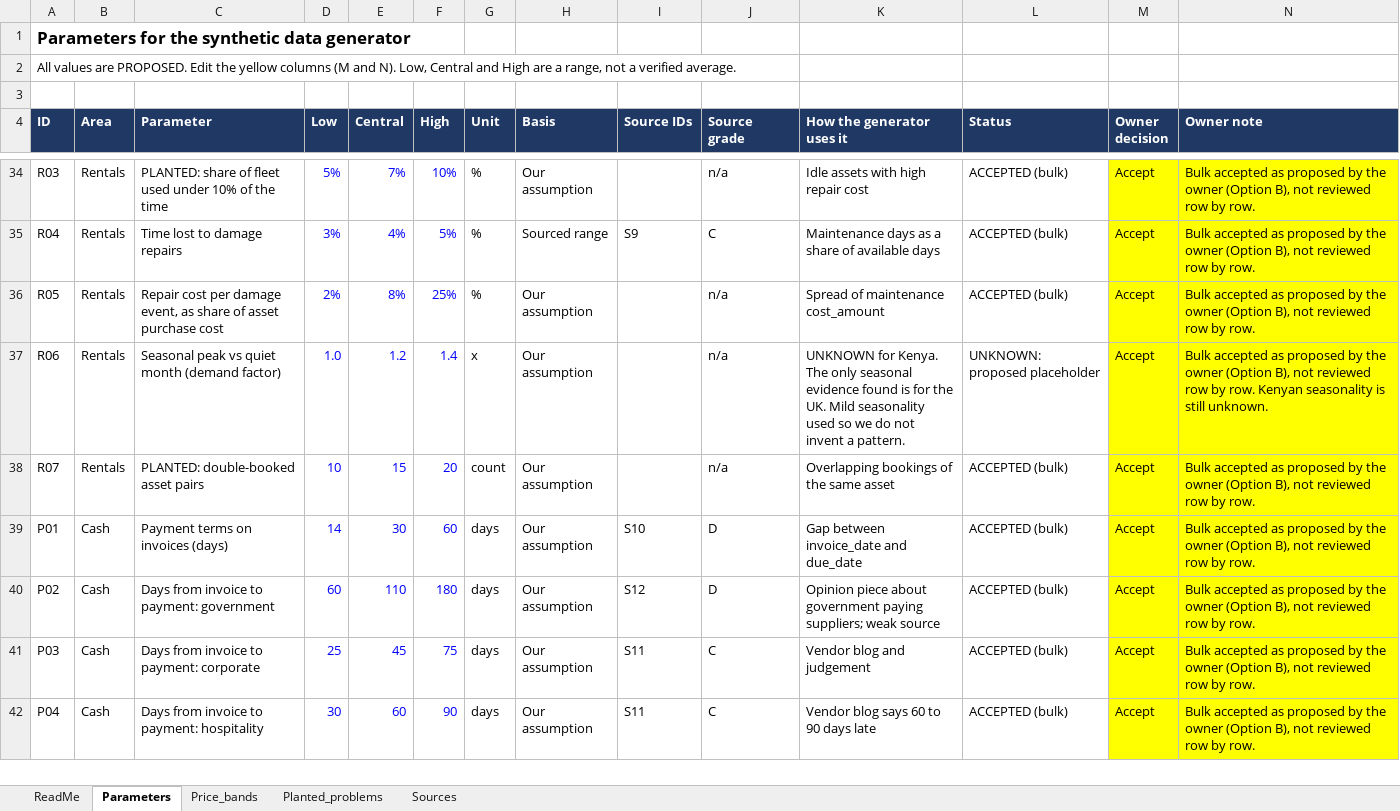
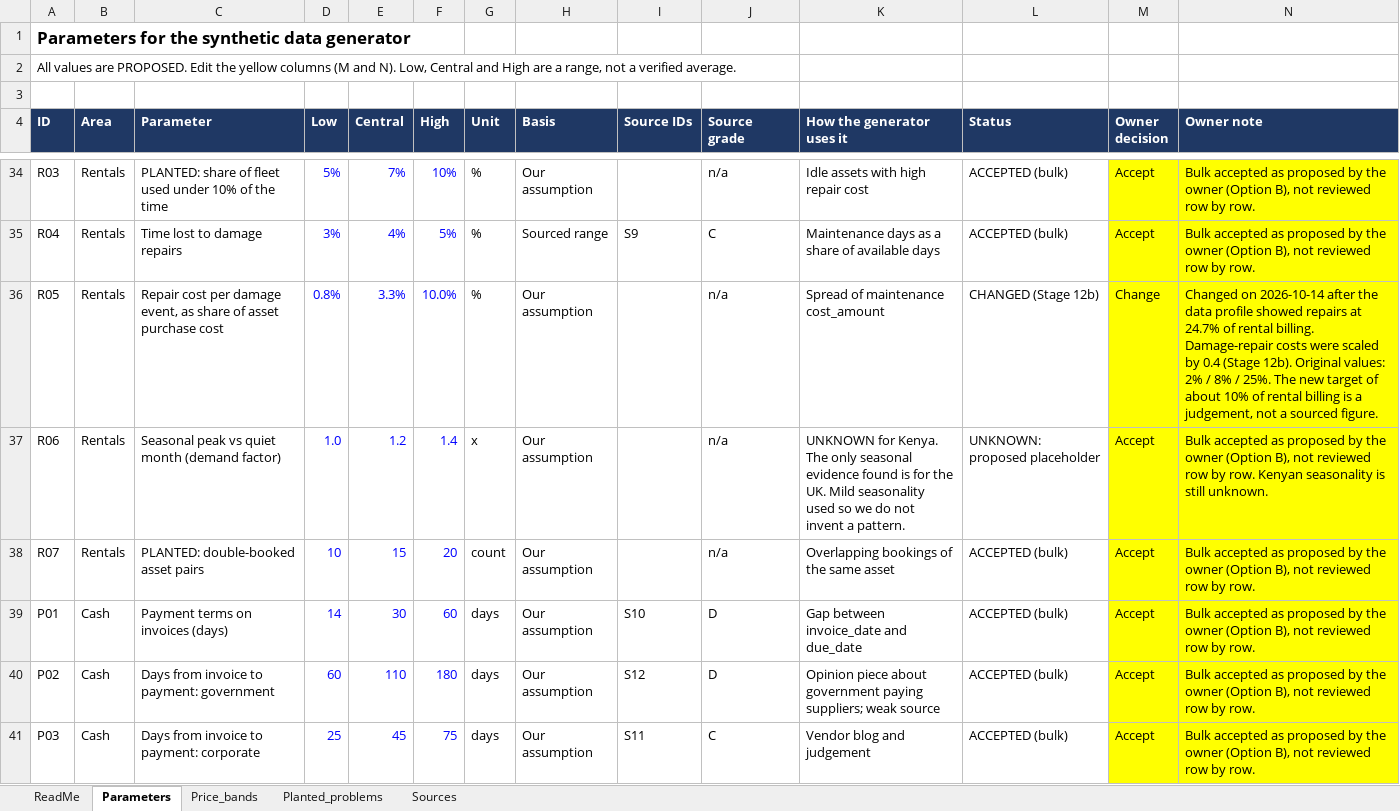
Before and after one commit to Kigenyi-Emmanuel/mwangaza-av, an Excel workbook: docs/assumptions_register.xlsx, sheet Parameters, drawn as a sheet; only a part is shown, gaps mark what is left out; the shorter side is filled out with more unchanged rows; values as stored, in another font and other column widths than the file's, no borders; the diff names each change by its address in the sheet, - before the commit and + after, or states it on an @@ line.

Commit message:
Add files via upload
Add Stage 13 staging area, data-quality rulebook and repair-cost fix (Stage 12b run); checks pass (PostgreSQL 18.6)

```diff
--- a/docs/assumptions_register.xlsx (sheet Parameters)
+++ b/docs/assumptions_register.xlsx (sheet Parameters)
-D36 (Low): 2%
+D36 (Low): 0.8%
-E36 (Central): 8%
+E36 (Central): 3.3%
-F36 (High): 25%
+F36 (High): 10.0%
-L36 (Status): ACCEPTED (bulk)
+L36 (Status): CHANGED (Stage 12b)
-M36 (Owner decision): Accept
+M36 (Owner decision): Change
-N36 (Owner note): Bulk accepted as proposed by the owner (Option B), not reviewed row by row.
+N36 (Owner note): Changed on 2026-10-14 after the data profile showed repairs at 24.7% of rental billing. Damage-repair costs were scaled by 0.4 (Stage 12b). Original values: 2% / 8% / 25%. The new target of about 10% of rental billing is a judgement, not a sourced figure.
```
Also changed, not shown: sheet ReadMe, 7 other files.
